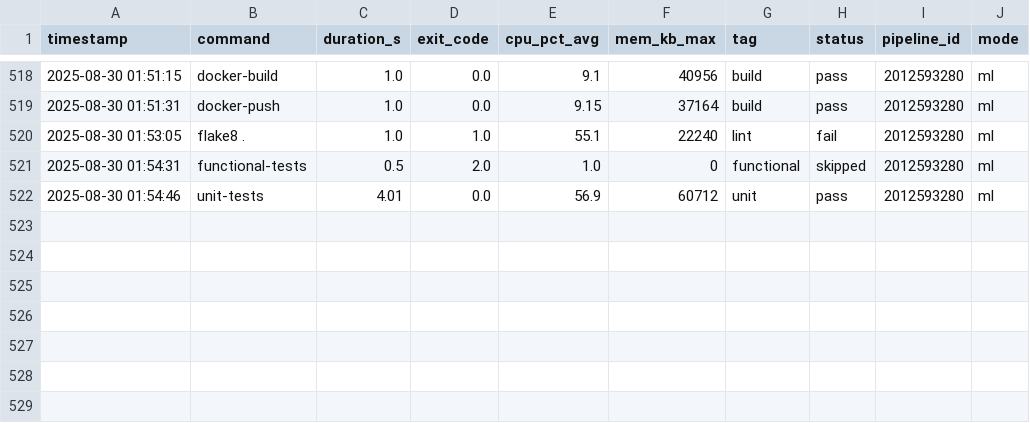
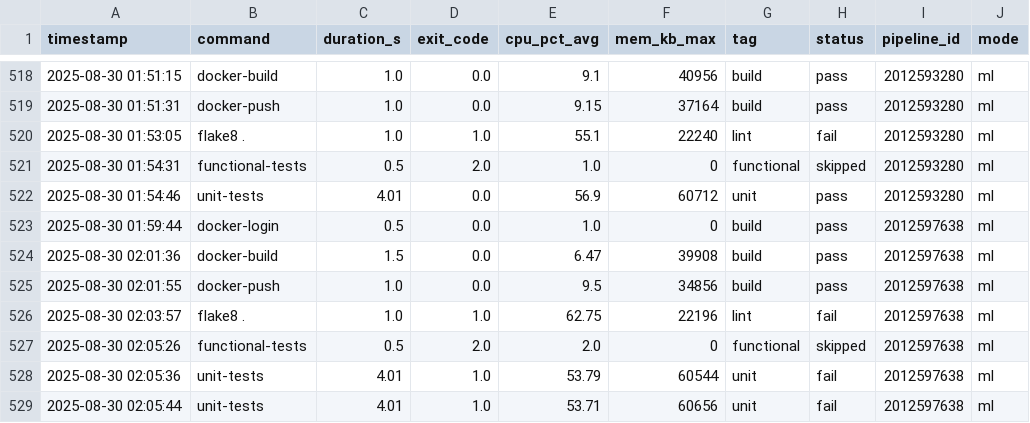
Before and after one commit to VanessaKingsleyHerts/BidShopping, a CSV file: logs/all_logs.csv, drawn as a sheet; only a part is shown, gaps mark what is left out; the diff names each change by its address in the sheet, - before the commit and + after, or states it on an @@ line.

Commit message:
ci: update merged CI log dataset (2025-08-30 02:07:13 UTC) [skip ci]

```diff
--- a/logs/all_logs.csv
+++ b/logs/all_logs.csv
+row 523: 2025-08-30 01:59:44 | docker-login | 0.5 | 0.0 | 1.0 | 0 | build | pass | 2012597638 | ml
+row 524: 2025-08-30 02:01:36 | docker-build | 1.5 | 0.0 | 6.47 | 39908 | build | pass | 2012597638 | ml
+row 525: 2025-08-30 02:01:55 | docker-push | 1.0 | 0.0 | 9.5 | 34856 | build | pass | 2012597638 | ml
+row 526: 2025-08-30 02:03:57 | flake8 . | 1.0 | 1.0 | 62.75 | 22196 | lint | fail | 2012597638 | ml
+row 527: 2025-08-30 02:05:26 | functional-tests | 0.5 | 2.0 | 2.0 | 0 | functional | skipped | 2012597638 | ml
+row 528: 2025-08-30 02:05:36 | unit-tests | 4.01 | 1.0 | 53.79 | 60544 | unit | fail | 2012597638 | ml
+row 529: 2025-08-30 02:05:44 | unit-tests | 4.01 | 1.0 | 53.71 | 60656 | unit | fail | 2012597638 | ml
```
